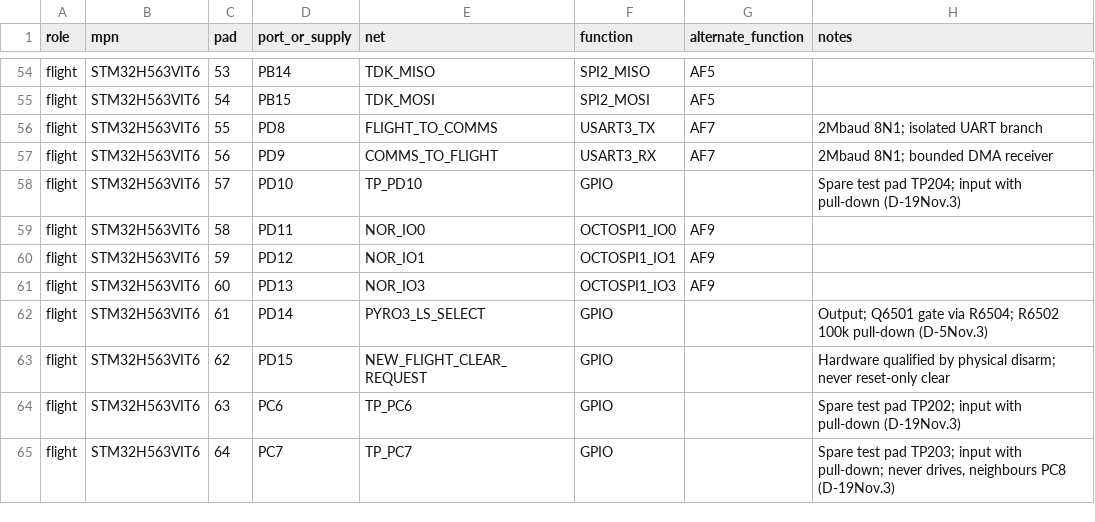
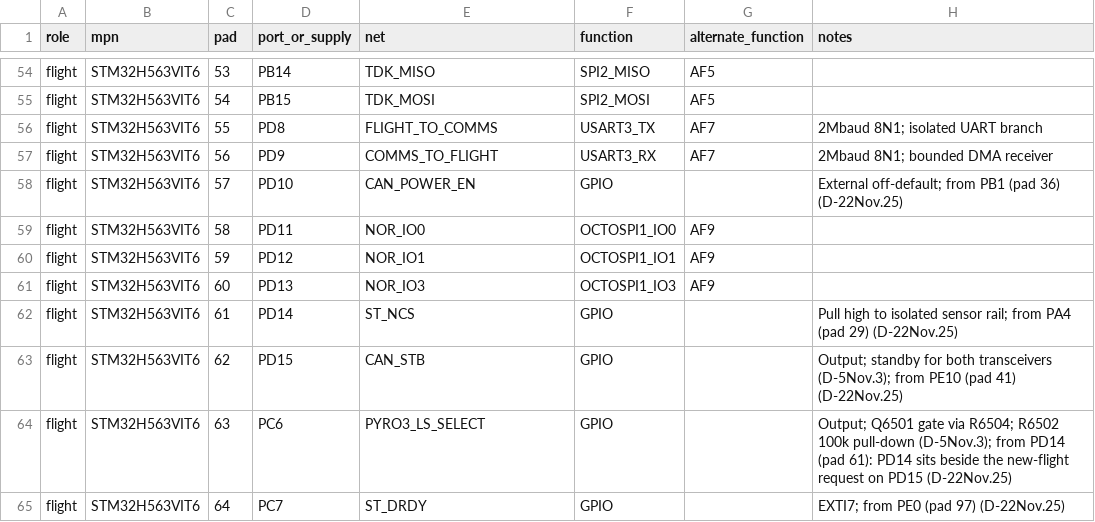
Before and after one commit to ULAS-HiPR/Ogma2, a CSV file: hardware/croi2/libraries/inputs/flight-pinout.csv, drawn as a sheet; only a part is shown, gaps mark what is left out; the diff covers the shown part only.

```diff
--- a/hardware/croi2/libraries/inputs/flight-pinout.csv
+++ b/hardware/croi2/libraries/inputs/flight-pinout.csv
@@ -57,3 +57,3 @@
 "flight","STM32H563VIT6","56","PD9","COMMS_TO_FLIGHT","USART3_RX","AF7","2Mbaud 8N1; bounded DMA receiver"
-"flight","STM32H563VIT6","57","PD10","TP_PD10","GPIO","","Spare test pad TP204; input with pull-down (D-19Nov.3)"
+"flight","STM32H563VIT6","57","PD10","CAN_POWER_EN","GPIO","","External off-default; from PB1 (pad 36) (D-22Nov.25)"
 "flight","STM32H563VIT6","58","PD11","NOR_IO0","OCTOSPI1_IO0","AF9",""
@@ -61,5 +61,5 @@
 "flight","STM32H563VIT6","60","PD13","NOR_IO3","OCTOSPI1_IO3","AF9",""
-"flight","STM32H563VIT6","61","PD14","PYRO3_LS_SELECT","GPIO","","Output; Q6501 gate via R6504; R6502 100k pull-down (D-5Nov.3)"
-"flight","STM32H563VIT6","62","PD15","NEW_FLIGHT_CLEAR_REQUEST","GPIO","","Hardware qualified by physical disarm; never reset-only clear"
-"flight","STM32H563VIT6","63","PC6","TP_PC6","GPIO","","Spare test pad TP202; input with pull-down (D-19Nov.3)"
-"flight","STM32H563VIT6","64","PC7","TP_PC7","GPIO","","Spare test pad TP203; input with pull-down; never drives, neighbours PC8 (D-19Nov.3)"
+"flight","STM32H563VIT6","61","PD14","ST_NCS","GPIO","","Pull high to isolated sensor rail; from PA4 (pad 29) (D-22Nov.25)"
+"flight","STM32H563VIT6","62","PD15","CAN_STB","GPIO","","Output; standby for both transceivers (D-5Nov.3); from PE10 (pad 41) (D-22Nov.25)"
+"flight","STM32H563VIT6","63","PC6","PYRO3_LS_SELECT","GPIO","","Output; Q6501 gate via R6504; R6502 100k pull-down (D-5Nov.3); from PD14 (pad 61): PD14 sits beside the new-flight request on PD15 (D-22Nov.25)"
+"flight","STM32H563VIT6","64","PC7","ST_DRDY","GPIO","","EXTI7; from PE0 (pad 97) (D-22Nov.25)"
```
Also changed, not shown: 66 edited cells elsewhere in this file, hardware/croi2/libraries/inputs/comms-pinout.csv, 43 other files.
